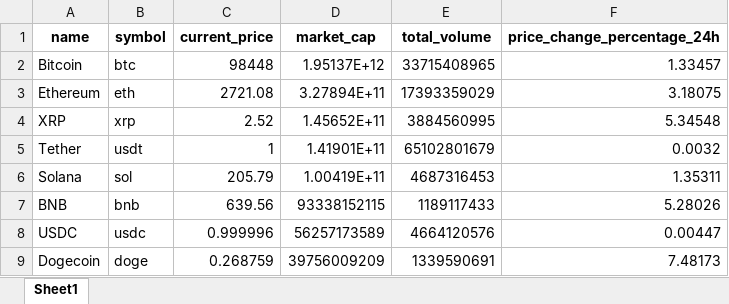
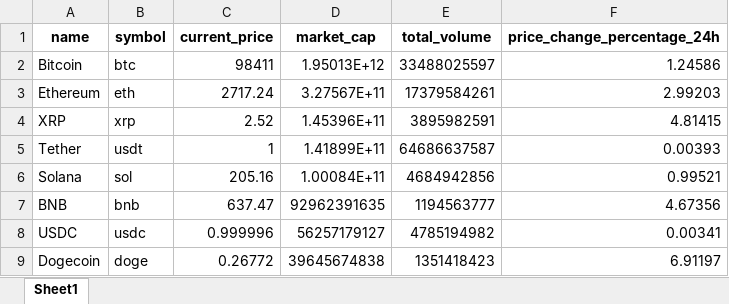
Before and after one commit to sudouserx/cryptoanalysis, an Excel workbook: live_crypto_data.xlsx, sheet Sheet1, drawn as a sheet; only a part is shown; values as stored, in another font and other column widths than the file's, no borders; the diff covers the shown part only; the diff names each change by its address in the sheet, - before the commit and + after, or states it on an @@ line.

Commit message:
feat: Add google sheets for saving the data online

```diff
--- a/live_crypto_data.xlsx (sheet Sheet1)
+++ b/live_crypto_data.xlsx (sheet Sheet1)
-C2 (current_price): 98448
+C2 (current_price): 98411
-D2 (market_cap): 1.95137E+12
+D2 (market_cap): 1.95013E+12
-E2 (total_volume): 33715408965
+E2 (total_volume): 33488025597
-F2 (price_change_percentage_24h): 1.33457
+F2 (price_change_percentage_24h): 1.24586
-C3 (current_price): 2721.08
+C3 (current_price): 2717.24
-D3 (market_cap): 3.27894E+11
+D3 (market_cap): 3.27567E+11
-E3 (total_volume): 17393359029
+E3 (total_volume): 17379584261
-F3 (price_change_percentage_24h): 3.18075
+F3 (price_change_percentage_24h): 2.99203
-D4 (market_cap): 1.45652E+11
+D4 (market_cap): 1.45396E+11
-E4 (total_volume): 3884560995
+E4 (total_volume): 3895982591
-F4 (price_change_percentage_24h): 5.34548
+F4 (price_change_percentage_24h): 4.81415
-D5 (market_cap): 1.41901E+11
+D5 (market_cap): 1.41899E+11
-E5 (total_volume): 65102801679
+E5 (total_volume): 64686637587
-F5 (price_change_percentage_24h): 0.0032
+F5 (price_change_percentage_24h): 0.00393
-C6 (current_price): 205.79
+C6 (current_price): 205.16
-D6 (market_cap): 1.00419E+11
+D6 (market_cap): 1.00084E+11
-E6 (total_volume): 4687316453
+E6 (total_volume): 4684942856
-F6 (price_change_percentage_24h): 1.35311
+F6 (price_change_percentage_24h): 0.99521
-C7 (current_price): 639.56
+C7 (current_price): 637.47
-D7 (market_cap): 93338152115
+D7 (market_cap): 92962391635
-E7 (total_volume): 1189117433
+E7 (total_volume): 1194563777
-F7 (price_change_percentage_24h): 5.28026
+F7 (price_change_percentage_24h): 4.67356
-D8 (market_cap): 56257173589
+D8 (market_cap): 56257179127
-E8 (total_volume): 4664120576
+E8 (total_volume): 4785194982
-F8 (price_change_percentage_24h): 0.00447
+F8 (price_change_percentage_24h): 0.00341
-C9 (current_price): 0.268759
+C9 (current_price): 0.26772
-D9 (market_cap): 39756009209
+D9 (market_cap): 39645674838
-E9 (total_volume): 1339590691
+E9 (total_volume): 1351418423
-F9 (price_change_percentage_24h): 7.48173
+F9 (price_change_percentage_24h): 6.91197
```
Also changed, not shown: 1 added row, 1 removed row and 163 edited cells elsewhere in this sheet, 3 other files.
